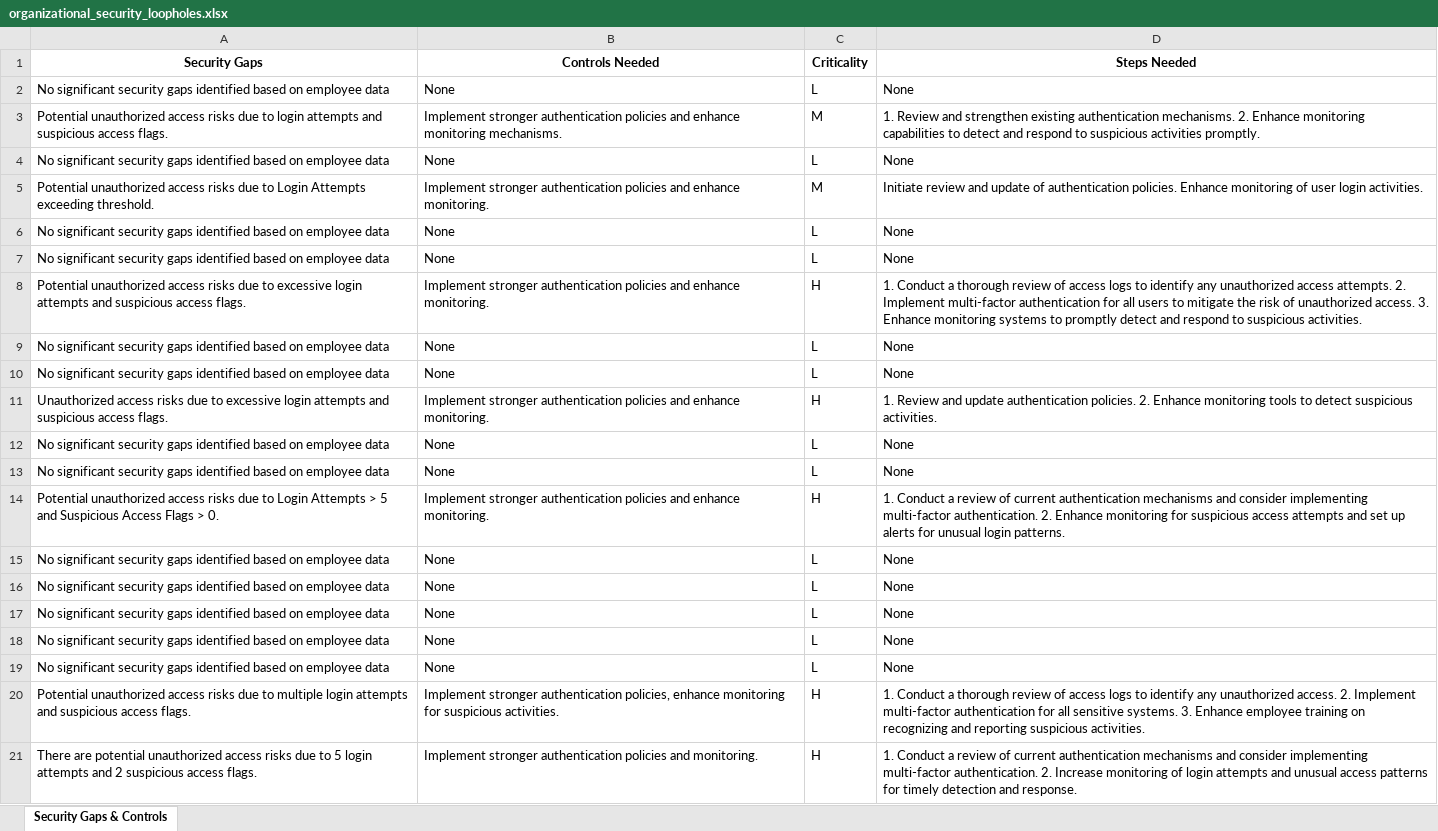
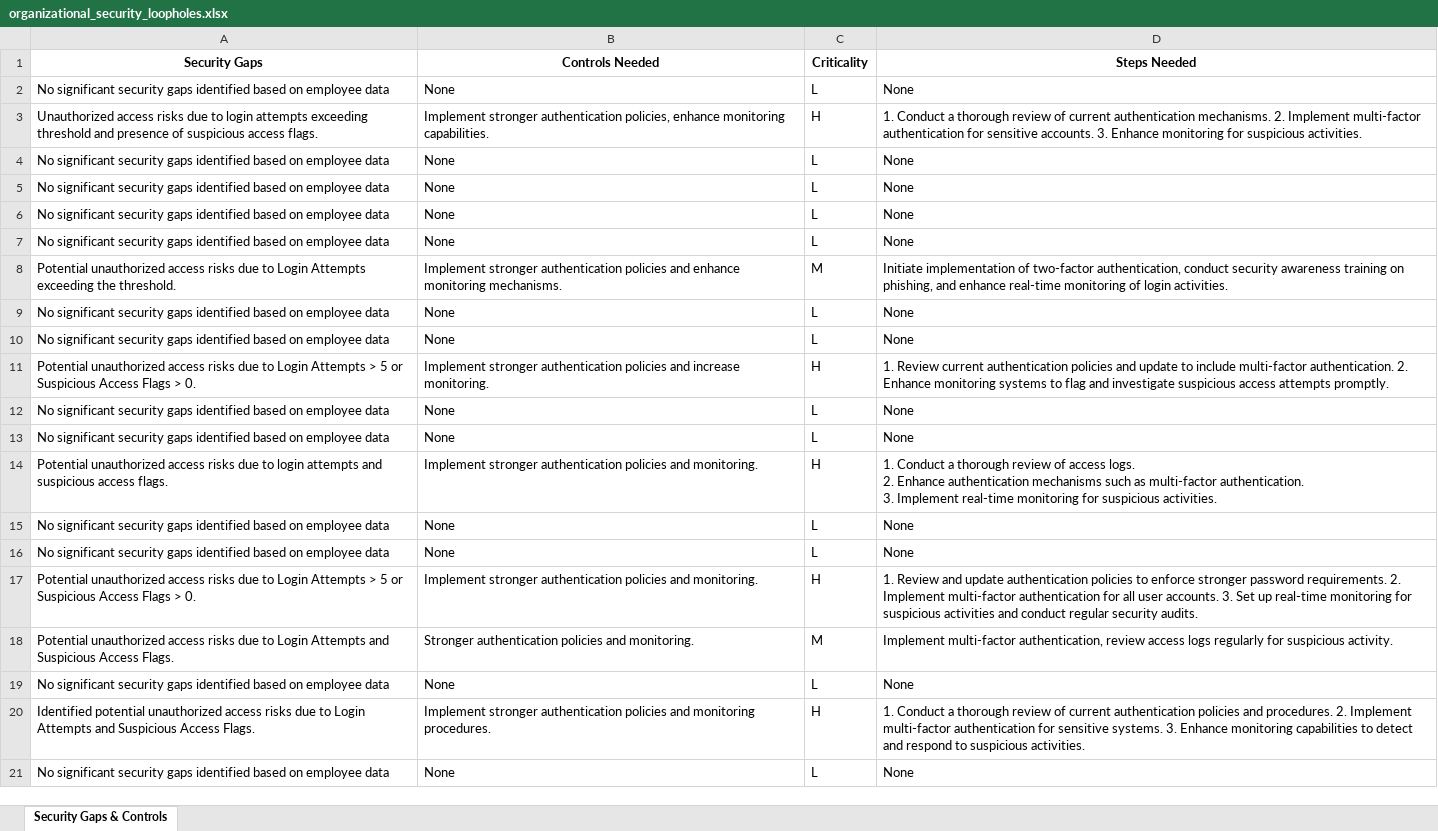
Before and after one commit to GargiChakraborty105/Cyber-Risk-Assessment-RAG, an Excel workbook: reports/organizational_security_loopholes.xlsx, sheet Security Gaps & Controls, drawn as a sheet; values as stored, in another font and other column widths than the file's, no borders; removed rows and columns are numbered as before the commit, all else as after; ↵ is a line break in a cell; the diff names each change by its address in the sheet, - before the commit and + after, or states it on an @@ line.

```diff
--- a/reports/organizational_security_loopholes.xlsx (sheet Security Gaps & Controls)
+++ b/reports/organizational_security_loopholes.xlsx (sheet Security Gaps & Controls)
-row 3: Potential unauthorized access risks due to login attempts and suspicious access flags. | Implement stronger authentication policies and enhance monitoring mechanisms. | M | 1. Review and strengthen existing authentication mechanisms. 2. Enhance monitoring capabilities to detect and respond to suspicious activities promptly.
+row 3: Unauthorized access risks due to login attempts exceeding threshold and presence of suspicious access flags. | Implement stronger authentication policies, enhance monitoring capabilities. | H | 1. Conduct a thorough review of current authentication mechanisms. 2. Implement multi-factor authentication for sensitive accounts. 3. Enhance monitoring for suspicious activities.
-row 5: Potential unauthorized access risks due to Login Attempts exceeding threshold. | Implement stronger authentication policies and enhance monitoring. | M | Initiate review and update of authentication policies. Enhance monitoring of user login activities.
-row 8: Potential unauthorized access risks due to excessive login attempts and suspicious access flags. | Implement stronger authentication policies and enhance monitoring. | H | 1. Conduct a thorough review of access logs to identify any unauthorized access attempts. 2. Implement multi-factor authentication for all users to mitigate the risk of unauthorized access. 3. Enhance monitoring systems to promptly detect and respond to suspicious activities.
+row 8: Potential unauthorized access risks due to Login Attempts exceeding the threshold. | Implement stronger authentication policies and enhance monitoring mechanisms. | M | Initiate implementation of two-factor authentication, conduct security awareness training on phishing, and enhance real-time monitoring of login activities.
-row 11: Unauthorized access risks due to excessive login attempts and suspicious access flags. | Implement stronger authentication policies and enhance monitoring. | H | 1. Review and update authentication policies. 2. Enhance monitoring tools to detect suspicious activities.
+row 11: Potential unauthorized access risks due to Login Attempts > 5 or Suspicious Access Flags > 0. | Implement stronger authentication policies and increase monitoring. | H | 1. Review current authentication policies and update to include multi-factor authentication. 2. Enhance monitoring systems to flag and investigate suspicious access attempts promptly.
-row 14: Potential unauthorized access risks due to Login Attempts > 5 and Suspicious Access Flags > 0. | Implement stronger authentication policies and enhance monitoring. | H | 1. Conduct a review of current authentication mechanisms and consider implementing multi-factor authentication. 2. Enhance monitoring for suspicious access attempts and set up alerts for unusual login patterns.
+row 14: Potential unauthorized access risks due to login attempts and suspicious access flags. | Implement stronger authentication policies and monitoring. | H | 1. Conduct a thorough review of access logs. ↵ 2. Enhance authentication mechanisms such as multi-factor authentication. ↵ 3. Implement real-time monitoring for suspicious activities.
+row 17: Potential unauthorized access risks due to Login Attempts > 5 or Suspicious Access Flags > 0. | Implement stronger authentication policies and monitoring. | H | 1. Review and update authentication policies to enforce stronger password requirements. 2. Implement multi-factor authentication for all user accounts. 3. Set up real-time monitoring for suspicious activities and conduct regular security audits.
+row 18: Potential unauthorized access risks due to Login Attempts and Suspicious Access Flags. | Stronger authentication policies and monitoring. | M | Implement multi-factor authentication, review access logs regularly for suspicious activity.
+row 20: Identified potential unauthorized access risks due to Login Attempts and Suspicious Access Flags. | Implement stronger authentication policies and monitoring procedures. | H | 1. Conduct a thorough review of current authentication policies and procedures. 2. Implement multi-factor authentication for sensitive systems. 3. Enhance monitoring capabilities to detect and respond to suspicious activities.
-row 20: Potential unauthorized access risks due to multiple login attempts and suspicious access flags. | Implement stronger authentication policies, enhance monitoring for suspicious activities. | H | 1. Conduct a thorough review of access logs to identify any unauthorized access. 2. Implement multi-factor authentication for all sensitive systems. 3. Enhance employee training on recognizing and reporting suspicious activities.
-row 21: There are potential unauthorized access risks due to 5 login attempts and 2 suspicious access flags. | Implement stronger authentication policies and monitoring. | H | 1. Conduct a review of current authentication mechanisms and consider implementing multi-factor authentication. 2. Increase monitoring of login attempts and unusual access patterns for timely detection and response.
```
Also changed, not shown: reports/employee_specific_training_needs.xlsx, 1 other file.
